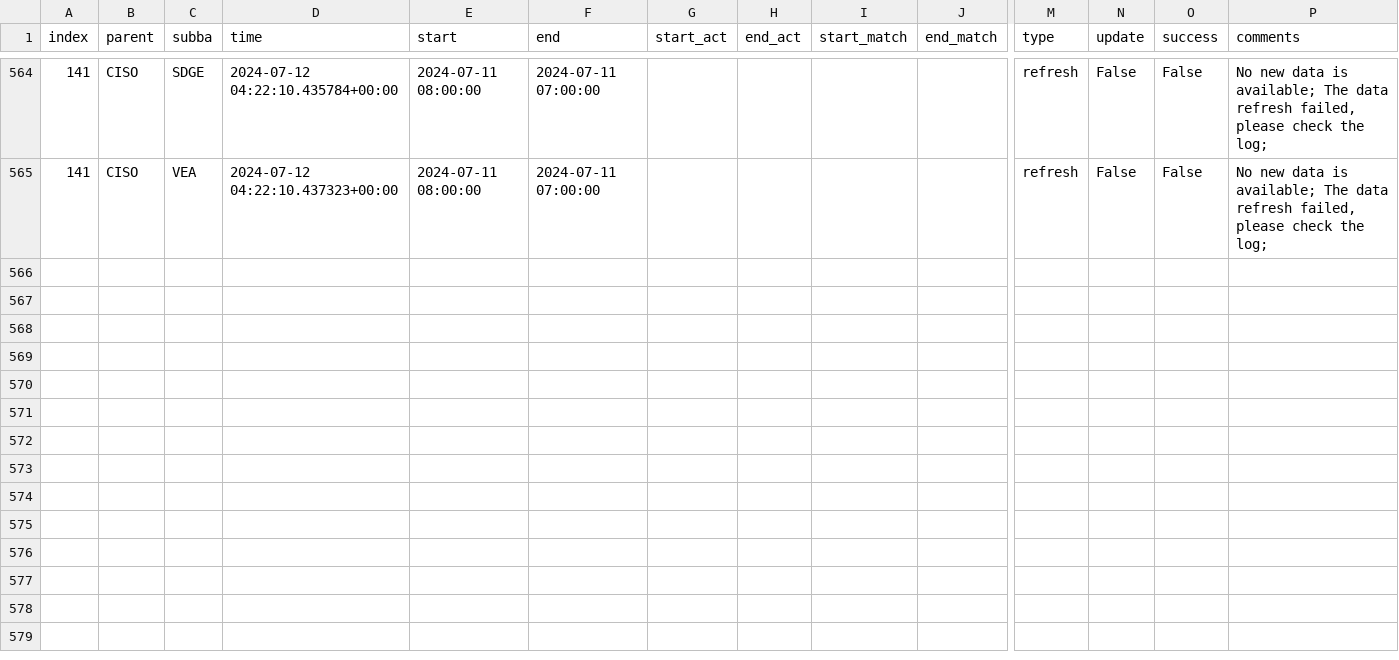
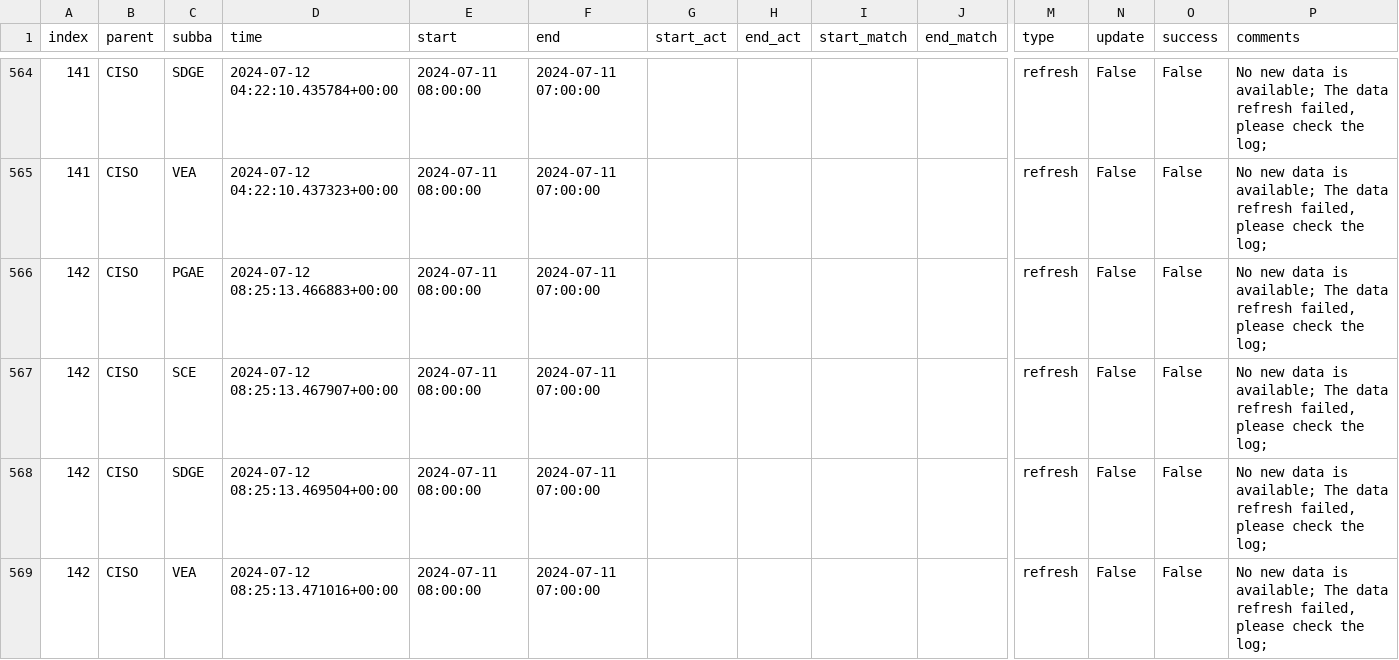
Before and after one commit to RamiKrispin/ai-dev-2024-ml-workshop, a CSV file: data/log.csv, drawn as a sheet; only a part is shown, gaps mark what is left out; rows hold the shown columns only; the diff names each change by its address in the sheet, - before the commit and + after, or states it on an @@ line.

Commit message:
Auto update of the data

```diff
--- a/data/log.csv
+++ b/data/log.csv
+row 566: 142 | CISO | PGAE | 2024-07-12 08:25:13.466883+00:00 | 2024-07-11 08:00:00 | 2024-07-11 07:00:00 |  |  |  |  | refresh | False | False | No new data is available; The data refresh failed, please check the log;
+row 567: 142 | CISO | SCE | 2024-07-12 08:25:13.467907+00:00 | 2024-07-11 08:00:00 | 2024-07-11 07:00:00 |  |  |  |  | refresh | False | False | No new data is available; The data refresh failed, please check the log;
+row 568: 142 | CISO | SDGE | 2024-07-12 08:25:13.469504+00:00 | 2024-07-11 08:00:00 | 2024-07-11 07:00:00 |  |  |  |  | refresh | False | False | No new data is available; The data refresh failed, please check the log;
+row 569: 142 | CISO | VEA | 2024-07-12 08:25:13.471016+00:00 | 2024-07-11 08:00:00 | 2024-07-11 07:00:00 |  |  |  |  | refresh | False | False | No new data is available; The data refresh failed, please check the log;
```
Also changed, not shown: 2 other files.
